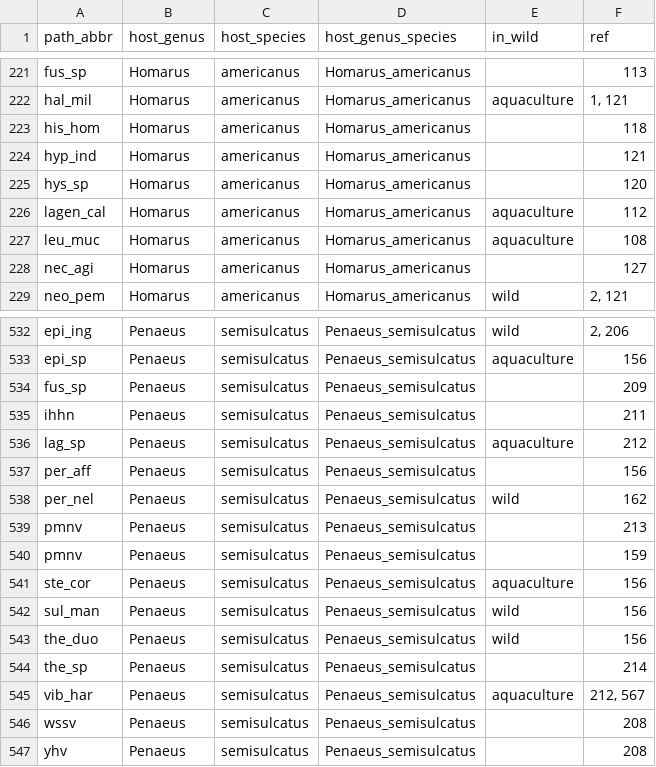
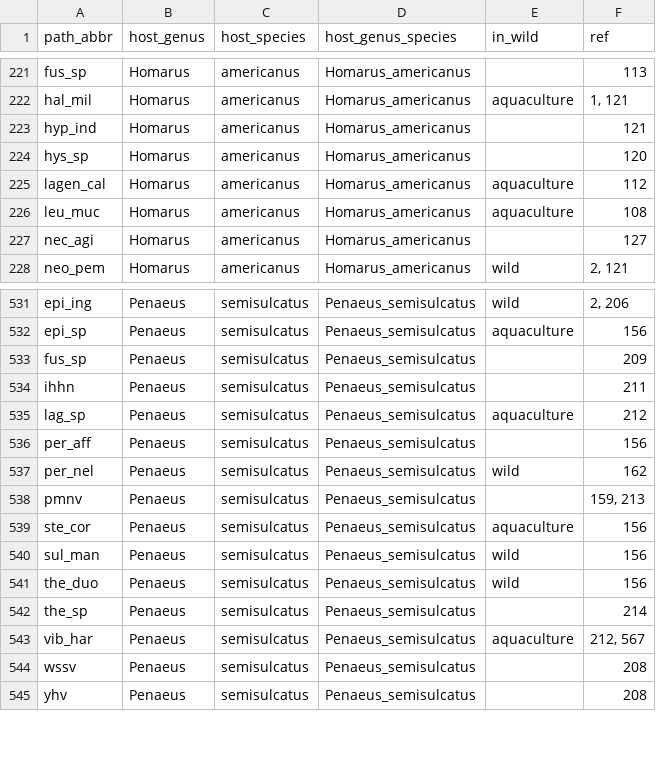
Before and after one commit to duermite/PSR, a CSV file: clean_data/path_hosts_clean.csv, drawn as a sheet; only a part is shown, gaps mark what is left out.

```diff
--- a/clean_data/path_hosts_clean.csv
+++ b/clean_data/path_hosts_clean.csv
@@ -222,3 +222,2 @@
 "hal_mil","Homarus","americanus","Homarus_americanus","aquaculture","1, 121"
-"his_hom","Homarus","americanus","Homarus_americanus","","118"
 "hyp_ind","Homarus","americanus","Homarus_americanus","","121"
@@ -538,4 +537,3 @@
 "per_nel","Penaeus","semisulcatus","Penaeus_semisulcatus","wild","162"
-"pmnv","Penaeus","semisulcatus","Penaeus_semisulcatus","","213"
-"pmnv","Penaeus","semisulcatus","Penaeus_semisulcatus","","159"
+"pmnv","Penaeus","semisulcatus","Penaeus_semisulcatus","","159, 213"
 "ste_cor","Penaeus","semisulcatus","Penaeus_semisulcatus","aquaculture","156"
```
Also changed, not shown: raw_data/pathogen_hosts.csv.
